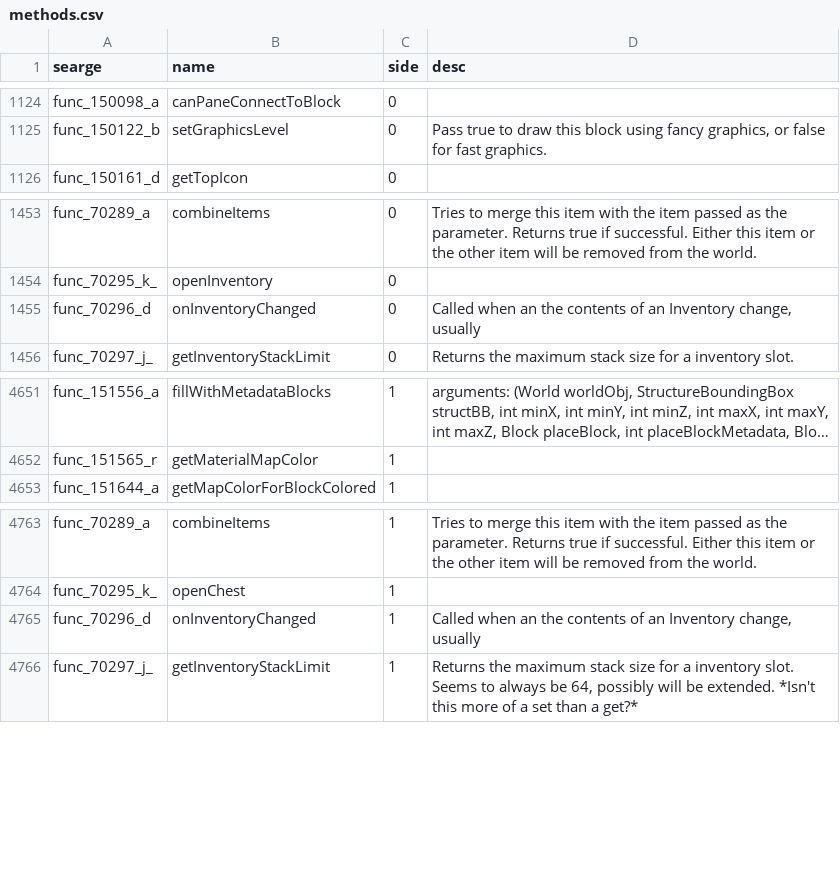
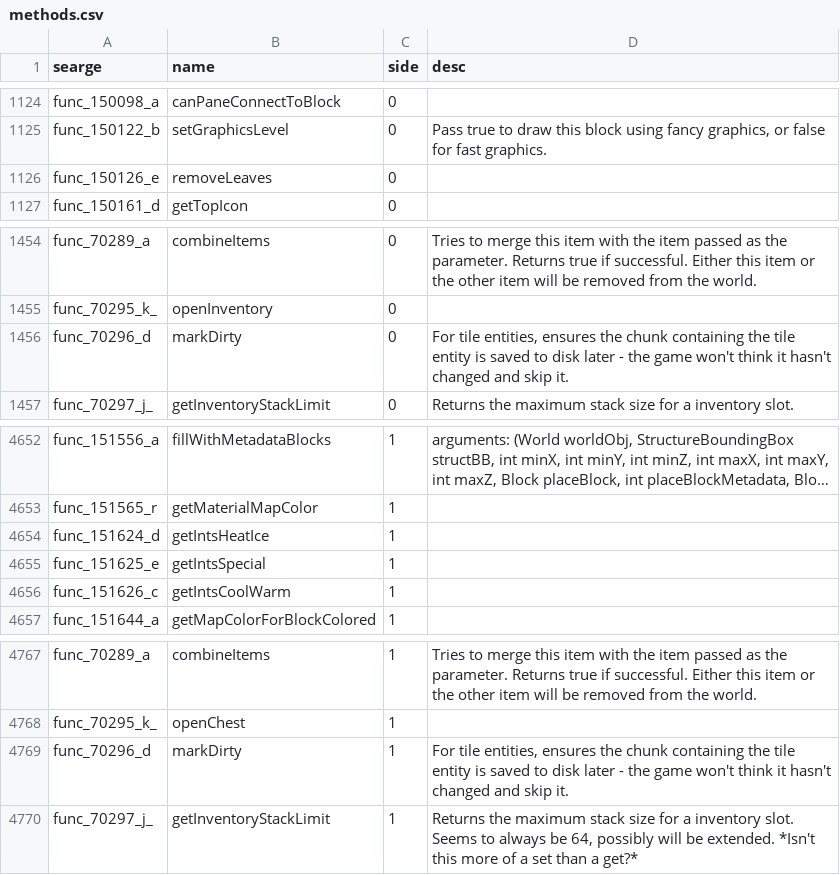
Before and after one commit to GrygrFlzr/grygrflzr.github.io, a CSV file: mapper/data/methods.csv, drawn as a sheet; only a part is shown, gaps mark what is left out; long unchanged cells end in …; addresses are those after the commit; the diff names each change by its address in the sheet, - before the commit and + after, or states it on an @@ line.

```diff
--- a/mapper/data/methods.csv
+++ b/mapper/data/methods.csv
+row 1126: func_150126_e | removeLeaves | 0
-B1456 (name): onInventoryChanged
+B1456 (name): markDirty
-D1456 (desc): Called when an the contents of an Inventory change, usually
+D1456 (desc): For tile entities, ensures the chunk containing the tile entity is saved to disk later - the game won't think it hasn't changed and skip it.
+row 4654: func_151624_d | getIntsHeatIce | 1
+row 4655: func_151625_e | getIntsSpecial | 1
+row 4656: func_151626_c | getIntsCoolWarm | 1
-B4769 (name): onInventoryChanged
+B4769 (name): markDirty
-D4769 (desc): Called when an the contents of an Inventory change, usually
+D4769 (desc): For tile entities, ensures the chunk containing the tile entity is saved to disk later - the game won't think it hasn't changed and skip it.
```
Also changed, not shown: mapper/data/fields.csv.
